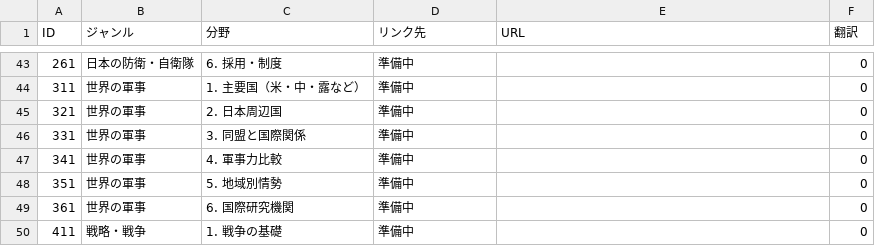
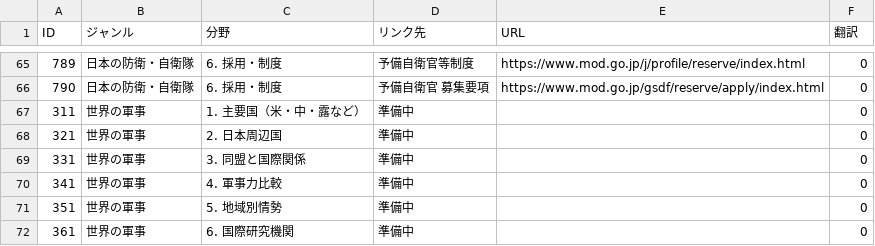
Before and after one commit to SophieITSecret/SophieITSecret.github.io, a CSV file: staging/TAKERU/MSlink.csv, drawn as a sheet; only a part is shown, gaps mark what is left out; the shorter side is filled out with more unchanged rows; the diff covers the shown part only.

```diff
--- a/staging/TAKERU/MSlink.csv
+++ b/staging/TAKERU/MSlink.csv
@@ -43 +65,2 @@ ID,ジャンル,分野,リンク先,URL,翻訳
-261,日本の防衛・自衛隊,"6. 採用・制度",準備中,,0
+789,日本の防衛・自衛隊,6. 採用・制度,予備自衛官等制度,https://www.mod.go.jp/j/profile/reserve/index.html,0
+790,日本の防衛・自衛隊,6. 採用・制度,予備自衛官 募集要項,https://www.mod.go.jp/gsdf/reserve/apply/index.html,0
```
Also changed, not shown: 25 added rows, 3 removed rows and 6 edited cells elsewhere in this file.
